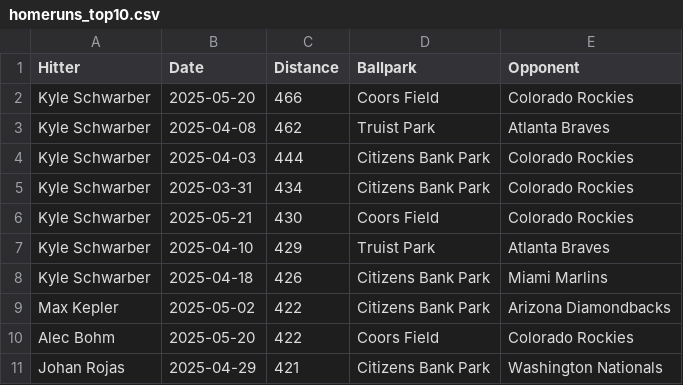
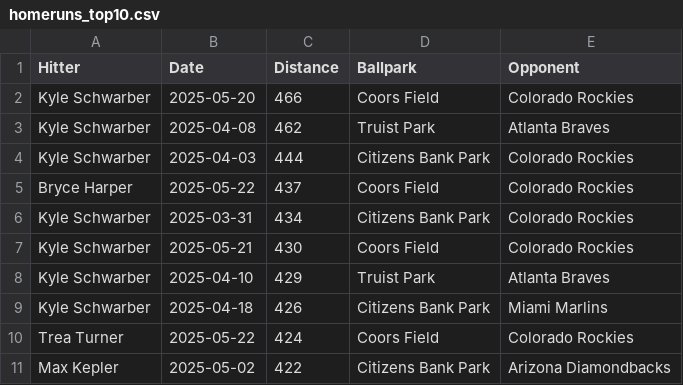
Before and after one commit to dlempa/phillies-stats, a CSV file: data/homeruns_top10.csv, drawn as a sheet.

```diff
--- a/data/homeruns_top10.csv
+++ b/data/homeruns_top10.csv
@@ -4,2 +4,3 @@ Kyle Schwarber,2025-04-08,462,Truist Park,Atlanta Braves
 Kyle Schwarber,2025-04-03,444,Citizens Bank Park,Colorado Rockies
+Bryce Harper,2025-05-22,437,Coors Field,Colorado Rockies
 Kyle Schwarber,2025-03-31,434,Citizens Bank Park,Colorado Rockies
@@ -8,4 +9,3 @@ Kyle Schwarber,2025-04-10,429,Truist Park,Atlanta Braves
 Kyle Schwarber,2025-04-18,426,Citizens Bank Park,Miami Marlins
+Trea Turner,2025-05-22,424,Coors Field,Colorado Rockies
 Max Kepler,2025-05-02,422,Citizens Bank Park,Arizona Diamondbacks
-Alec Bohm,2025-05-20,422,Coors Field,Colorado Rockies
-Johan Rojas,2025-04-29,421,Citizens Bank Park,Washington Nationals
```
Also changed, not shown: data/homeruns_all.csv.
